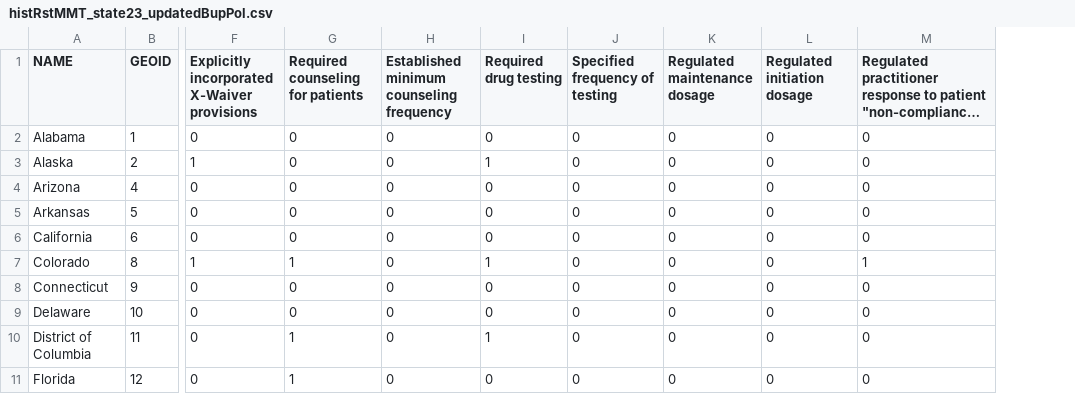
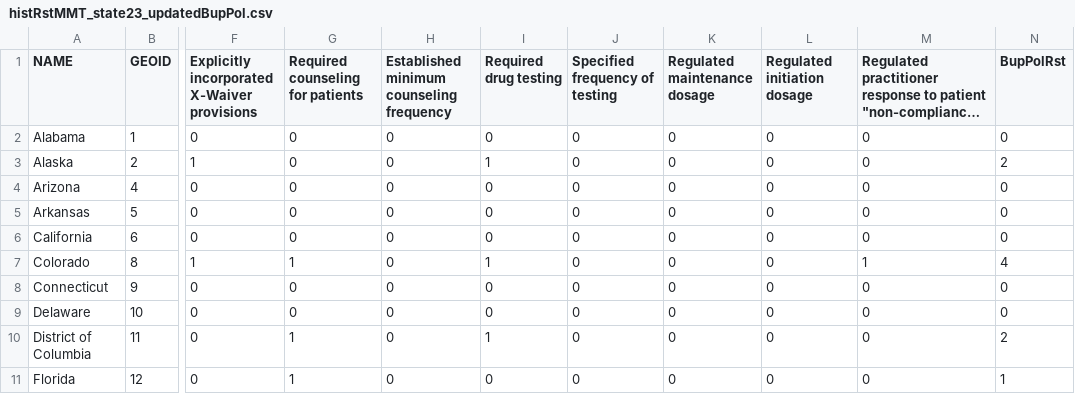
Before and after one commit to healthyregions/loud-study, a CSV file: indicators_raw/histRstMMT_state23_updatedBupPol.csv, drawn as a sheet; only a part is shown, gaps mark what is left out; long unchanged cells end in …; the diff names each change by its address in the sheet, - before the commit and + after, or states it on an @@ line.

```diff
--- a/indicators_raw/histRstMMT_state23_updatedBupPol.csv
+++ b/indicators_raw/histRstMMT_state23_updatedBupPol.csv
+column N (BupPolRst), rows 2-11: 0 | 2 | 0 | 0 | 0 | 4 | 0 | 0 | 2 | 1
```
Also changed, not shown: 4 other files.
